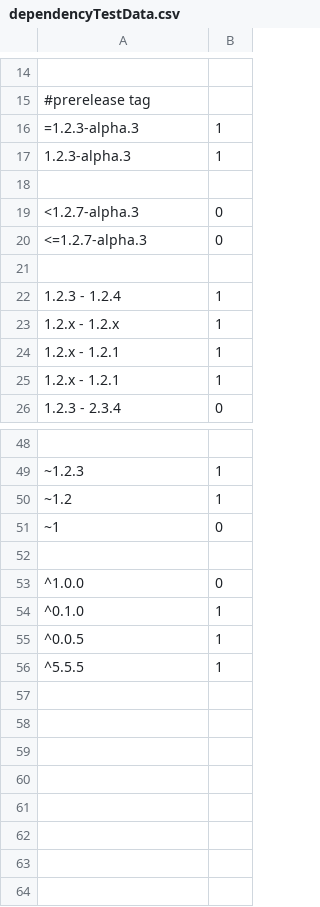
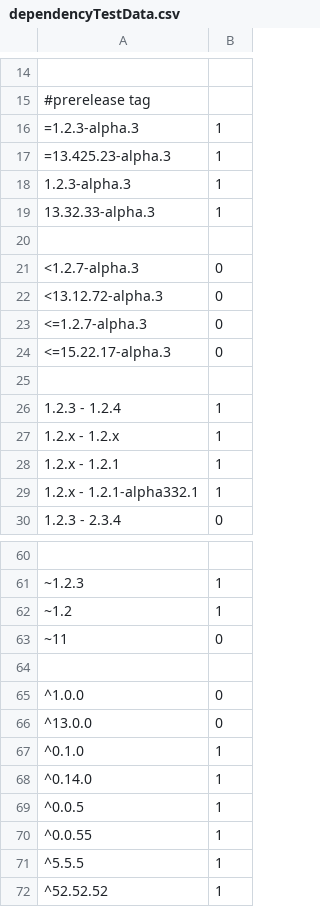
Before and after one commit to Purdue-ECE-461/project-2-project-2-4, a CSV file: project-1-3/target/test-classes/dependencyTestData.csv, drawn as a sheet; only a part is shown, gaps mark what is left out; addresses are those after the commit; the diff covers the shown part only; the diff names each change by its address in the sheet, - before the commit and + after, or states it on an @@ line.

```diff
--- a/project-1-3/target/test-classes/dependencyTestData.csv
+++ b/project-1-3/target/test-classes/dependencyTestData.csv
+row 17: =13.425.23-alpha.3 | 1
+row 19: 13.32.33-alpha.3 | 1
+row 22: <13.12.72-alpha.3 | 0
+row 24: <=15.22.17-alpha.3 | 0
-A29: 1.2.x - 1.2.1
+A29: 1.2.x - 1.2.1-alpha332.1
-A63: ~1
+A63: ~11
+row 66: ^13.0.0 | 0
+row 68: ^0.14.0 | 1
+row 70: ^0.0.55 | 1
+row 72: ^52.52.52 | 1
```
Also changed, not shown: 8 added rows and 1 edited cell elsewhere in this file, 6 other files.
